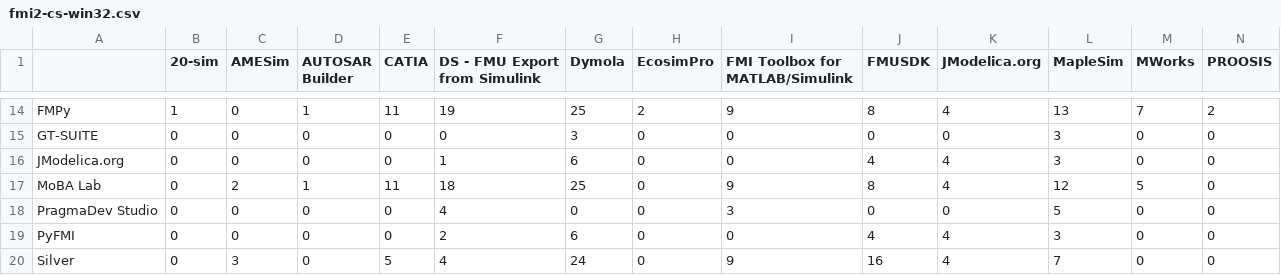
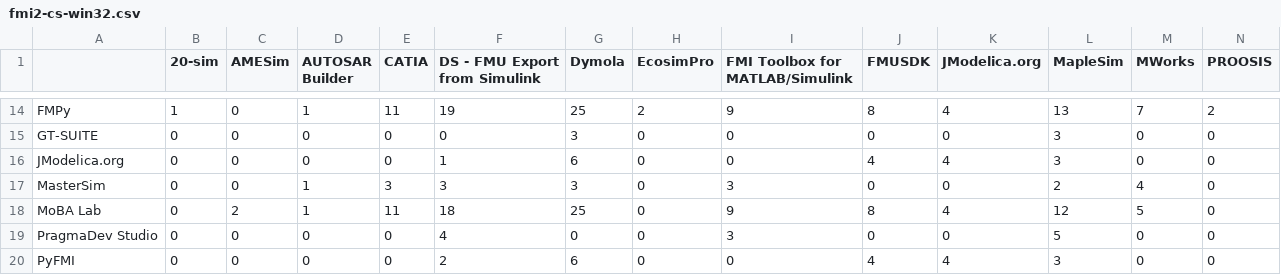
Before and after one commit to modelica/fmi-standard.org, a CSV file: _data/cross-check/fmi2-cs-win32.csv, drawn as a sheet; only a part is shown, gaps mark what is left out; the shorter side is filled out with more unchanged rows; rows hold the shown columns only; the diff names each change by its address in the sheet, - before the commit and + after, or states it on an @@ line.

Commit message:
Adding cross-check results from CI (build 89)

```diff
--- a/_data/cross-check/fmi2-cs-win32.csv
+++ b/_data/cross-check/fmi2-cs-win32.csv
+row 17: MasterSim | 0 | 0 | 1 | 3 | 3 | 3 | 0 | 3 | 0 | 0 | 2 | 4 | 0
```
Also changed, not shown: _data/cross-check/fmi1-cs-win32.csv, _data/cross-check/fmi1-cs-win64.csv, 2 other files.
